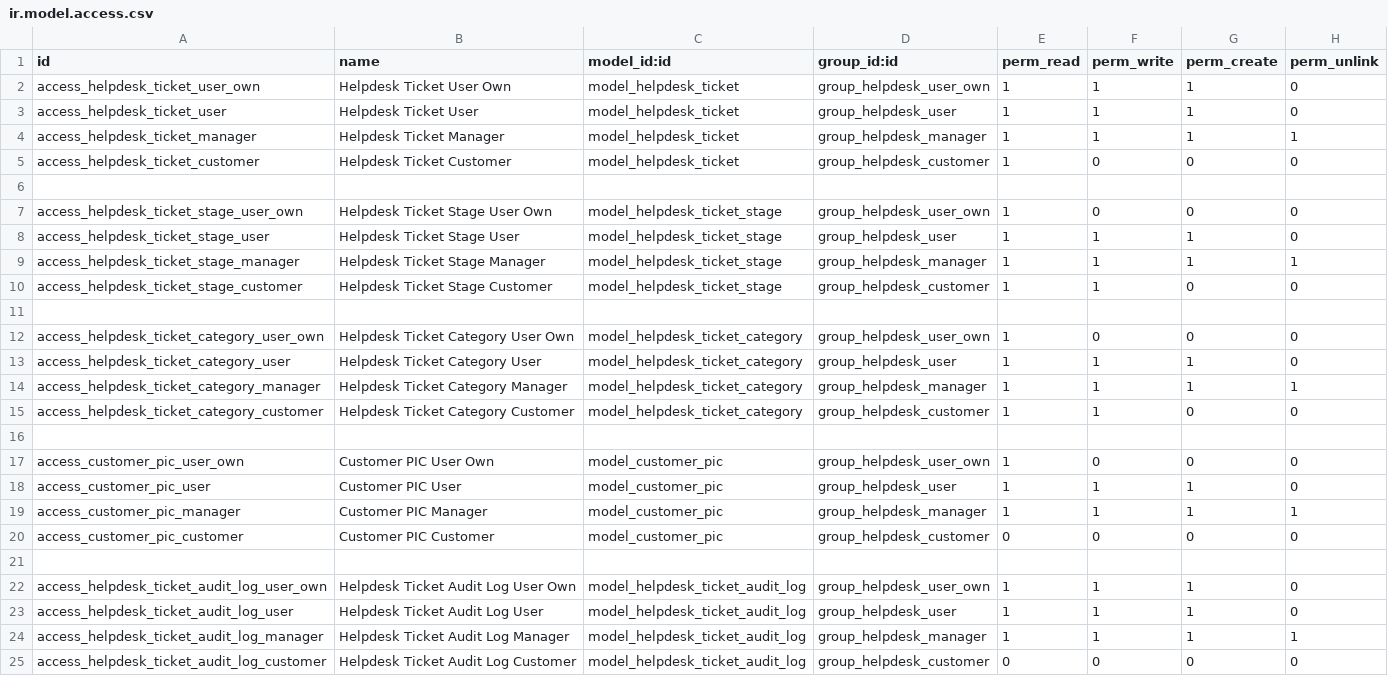
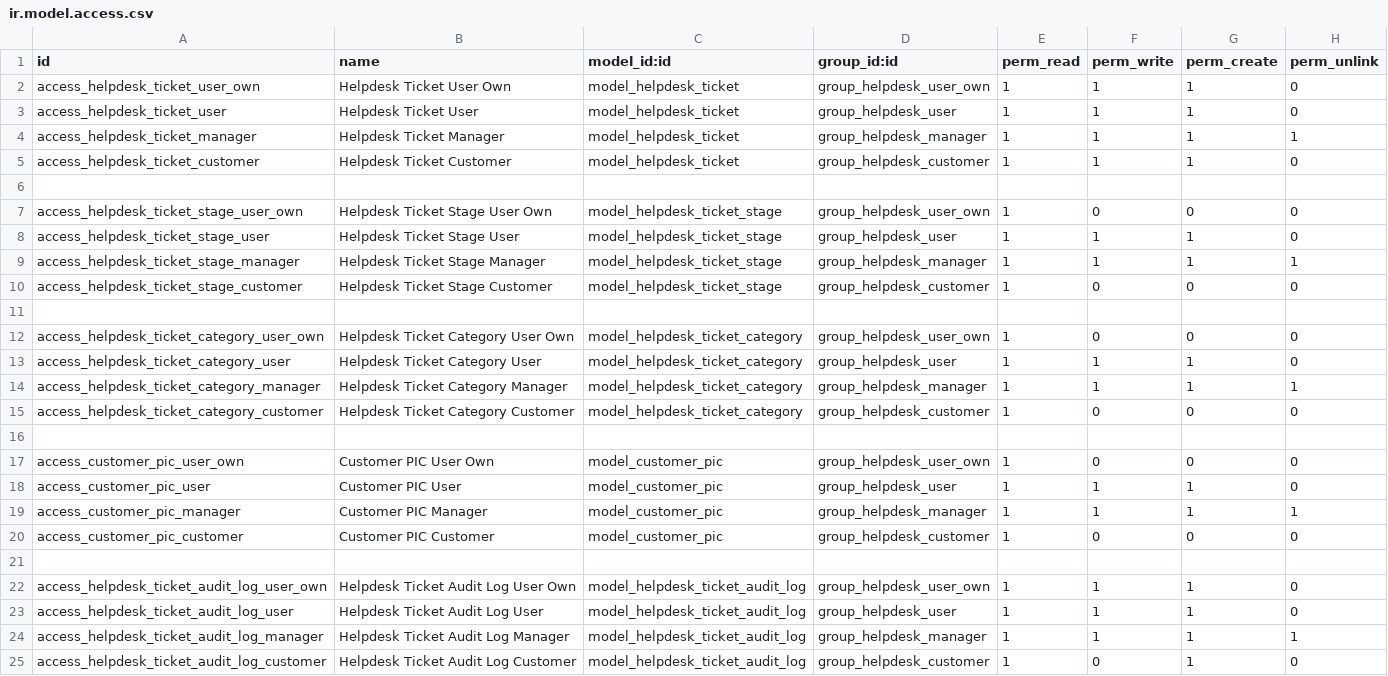
Before and after one commit to SinauGit/hlpk, a CSV file: helpdesk_lui/security/ir.model.access.csv, drawn as a sheet.

```diff
--- a/helpdesk_lui/security/ir.model.access.csv
+++ b/helpdesk_lui/security/ir.model.access.csv
@@ -4,3 +4,3 @@ access_helpdesk_ticket_user,Helpdesk Ticket User,model_helpdesk_ticket,group_hel
 access_helpdesk_ticket_manager,Helpdesk Ticket Manager,model_helpdesk_ticket,group_helpdesk_manager,1,1,1,1
-access_helpdesk_ticket_customer,Helpdesk Ticket Customer,model_helpdesk_ticket,group_helpdesk_customer,1,0,0,0
+access_helpdesk_ticket_customer,Helpdesk Ticket Customer,model_helpdesk_ticket,group_helpdesk_customer,1,1,1,0
 
@@ -9,3 +9,3 @@ access_helpdesk_ticket_stage_user,Helpdesk Ticket Stage User,model_helpdesk_tick
 access_helpdesk_ticket_stage_manager,Helpdesk Ticket Stage Manager,model_helpdesk_ticket_stage,group_helpdesk_manager,1,1,1,1
-access_helpdesk_ticket_stage_customer,Helpdesk Ticket Stage Customer,model_helpdesk_ticket_stage,group_helpdesk_customer,1,1,0,0
+access_helpdesk_ticket_stage_customer,Helpdesk Ticket Stage Customer,model_helpdesk_ticket_stage,group_helpdesk_customer,1,0,0,0
 
@@ -14,3 +14,3 @@ access_helpdesk_ticket_category_user,Helpdesk Ticket Category User,model_helpdes
 access_helpdesk_ticket_category_manager,Helpdesk Ticket Category Manager,model_helpdesk_ticket_category,group_helpdesk_manager,1,1,1,1
-access_helpdesk_ticket_category_customer,Helpdesk Ticket Category Customer,model_helpdesk_ticket_category,group_helpdesk_customer,1,1,0,0
+access_helpdesk_ticket_category_customer,Helpdesk Ticket Category Customer,model_helpdesk_ticket_category,group_helpdesk_customer,1,0,0,0
 
@@ -19,3 +19,3 @@ access_customer_pic_user,Customer PIC User,model_customer_pic,group_helpdesk_use
 access_customer_pic_manager,Customer PIC Manager,model_customer_pic,group_helpdesk_manager,1,1,1,1
-access_customer_pic_customer,Customer PIC Customer,model_customer_pic,group_helpdesk_customer,0,0,0,0
+access_customer_pic_customer,Customer PIC Customer,model_customer_pic,group_helpdesk_customer,1,0,0,0
 
@@ -24,2 +24,2 @@ access_helpdesk_ticket_audit_log_user,Helpdesk Ticket Audit Log User,model_helpd
 access_helpdesk_ticket_audit_log_manager,Helpdesk Ticket Audit Log Manager,model_helpdesk_ticket_audit_log,group_helpdesk_manager,1,1,1,1
-access_helpdesk_ticket_audit_log_customer,Helpdesk Ticket Audit Log Customer,model_helpdesk_ticket_audit_log,group_helpdesk_customer,0,0,0,0
+access_helpdesk_ticket_audit_log_customer,Helpdesk Ticket Audit Log Customer,model_helpdesk_ticket_audit_log,group_helpdesk_customer,1,0,1,0
```
Also changed, not shown: 4 other files.
